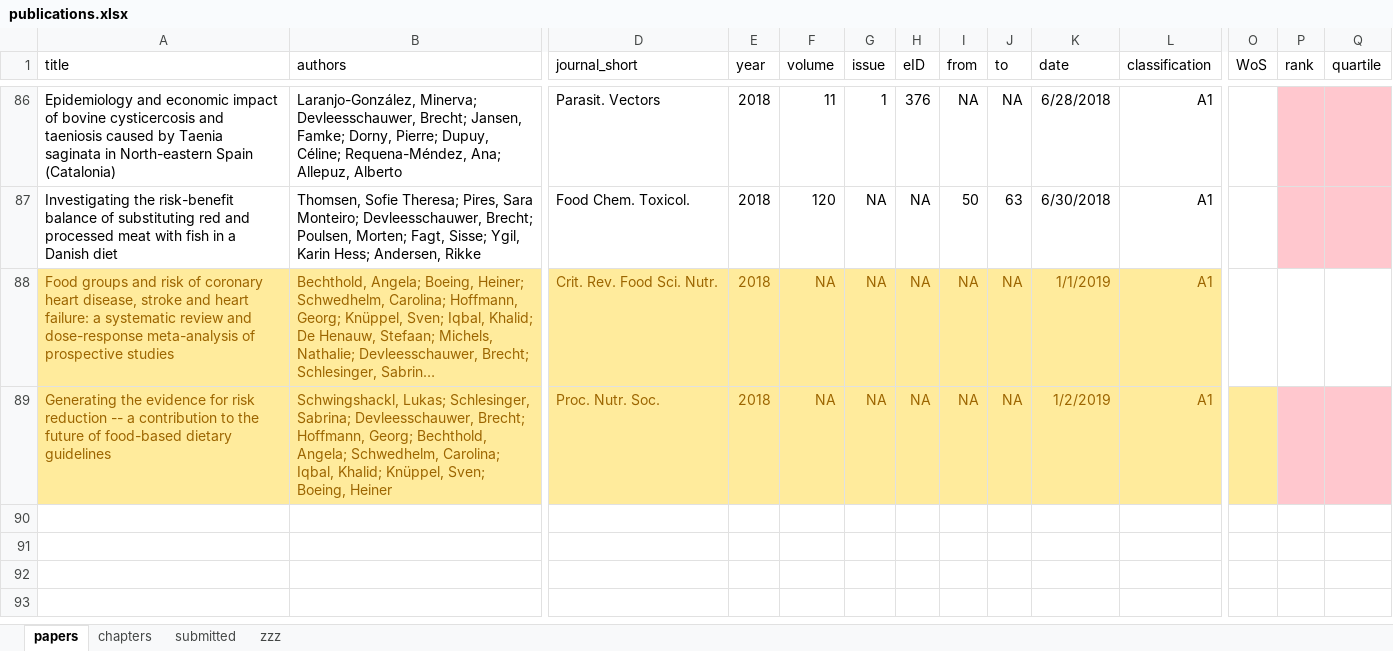
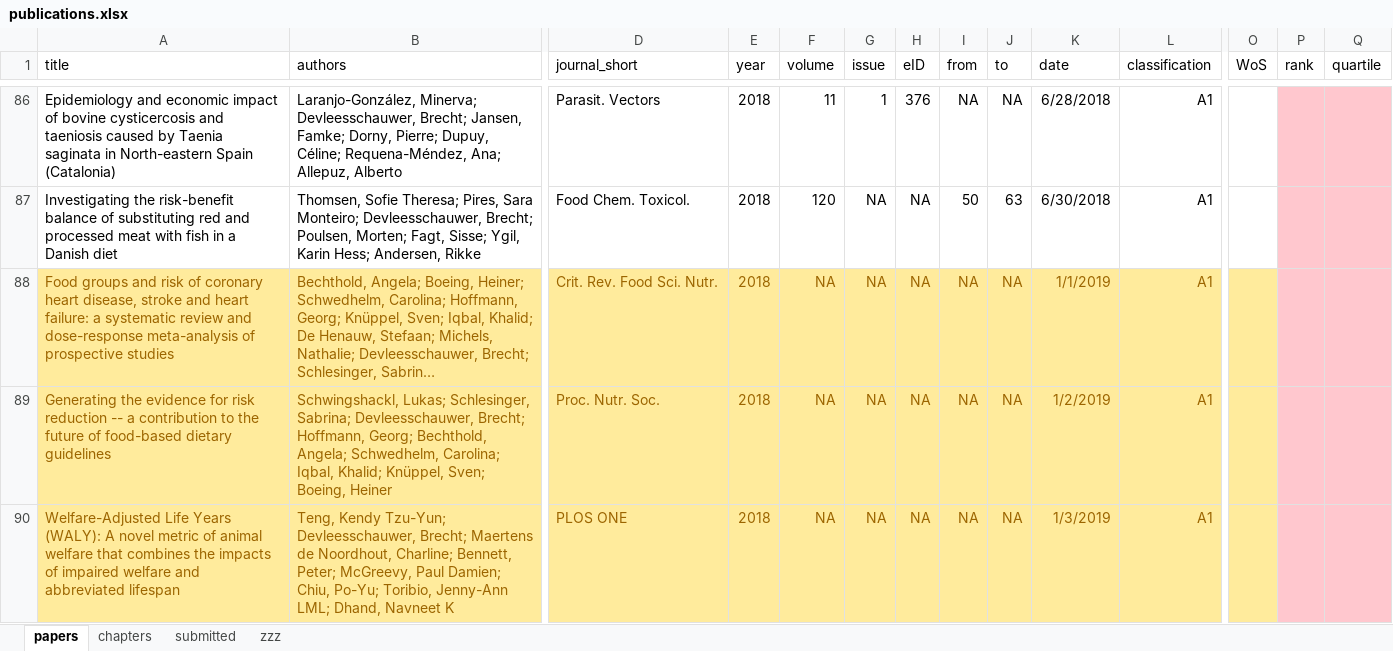
Before and after one commit to brechtdv/vitae, an Excel workbook: publications.xlsx, sheet papers, drawn as a sheet; only a part is shown, gaps mark what is left out; long unchanged cells end in …; values as stored, in another font and other column widths than the file's, no borders; table styles not drawn; rows hold the shown columns only; the diff names each change by its address in the sheet, - before the commit and + after, or states it on an @@ line.

```diff
--- a/publications.xlsx (sheet papers)
+++ b/publications.xlsx (sheet papers)
-O88 fill: none
+O88 fill: #FFEB9C
-P88:Q88 fill: none
+P88:Q88 fill: #FFC7CE
+row 90: Welfare-Adjusted Life Years (WALY): A novel metric of animal welfare that combines the impacts of impaired welfare and abbreviated lifespan | Teng, Kendy Tzu-Yun; Devleesschauwer, Brecht; Maertens de Noordhout, Charline; Bennett, Peter; McGreevy, Paul Damien; Chiu, Po-Yu; Toribio, Jenny-Ann LML; Dhand, Navneet K | PLOS ONE | 2018 | NA | NA | NA | NA | NA | 1/3/2019 | A1
```
Also changed, not shown: sheet submitted, sheet zzz, 2 other files.
